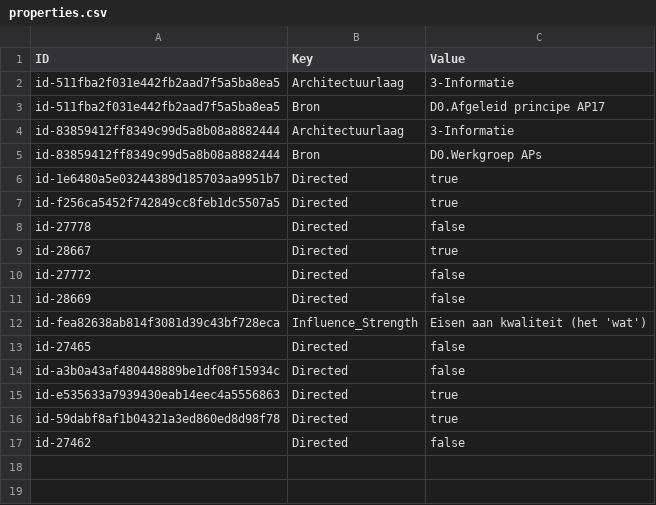
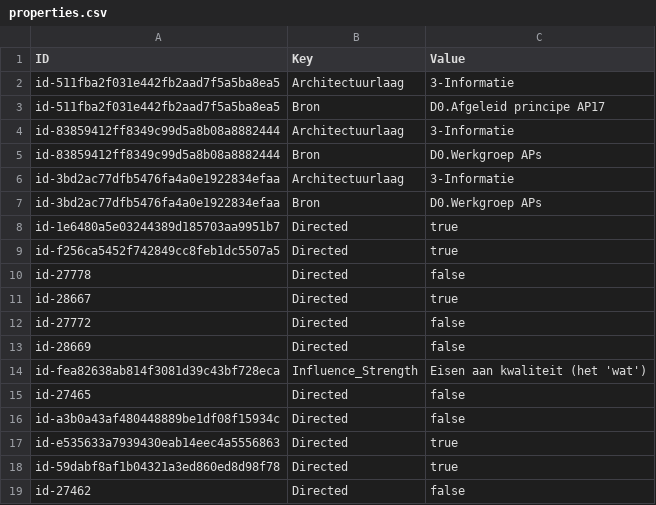
Before and after one commit to ICTU/NORA-Werkgroep-APs, a CSV file: csv/properties.csv, drawn as a sheet; the diff names each change by its address in the sheet, - before the commit and + after, or states it on an @@ line.

Commit message:
Add files via upload
Nieuwe export.

```diff
--- a/csv/properties.csv
+++ b/csv/properties.csv
+row 6: id-3bd2ac77dfb5476fa4a0e1922834efaa | Architectuurlaag | 3-Informatie
+row 7: id-3bd2ac77dfb5476fa4a0e1922834efaa | Bron | D0.Werkgroep APs
```
